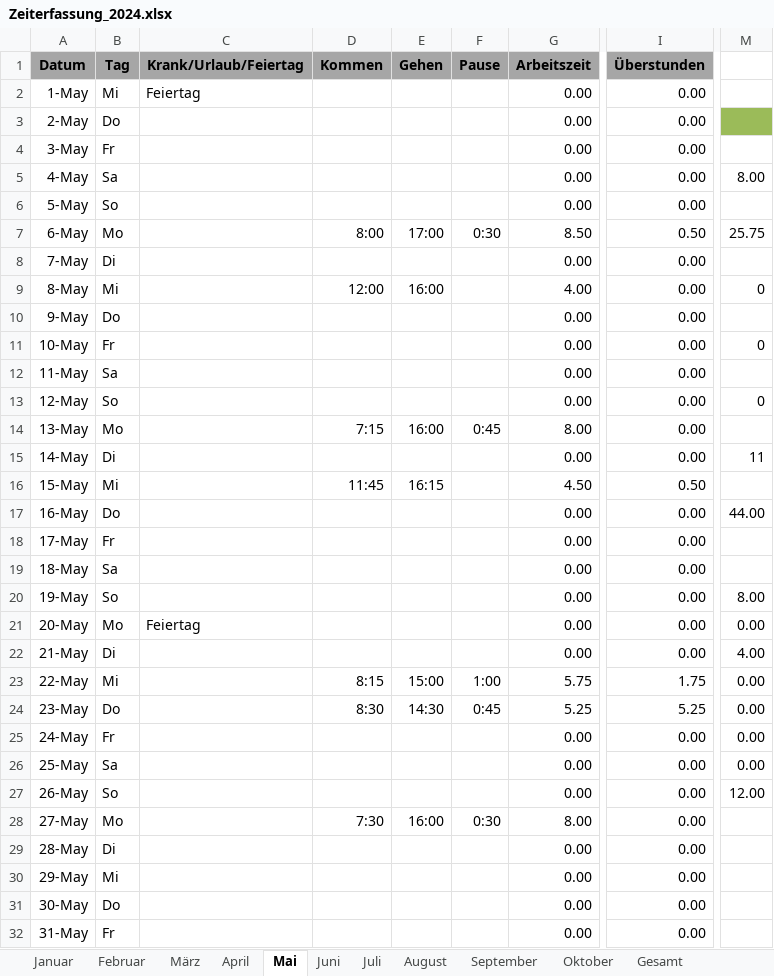
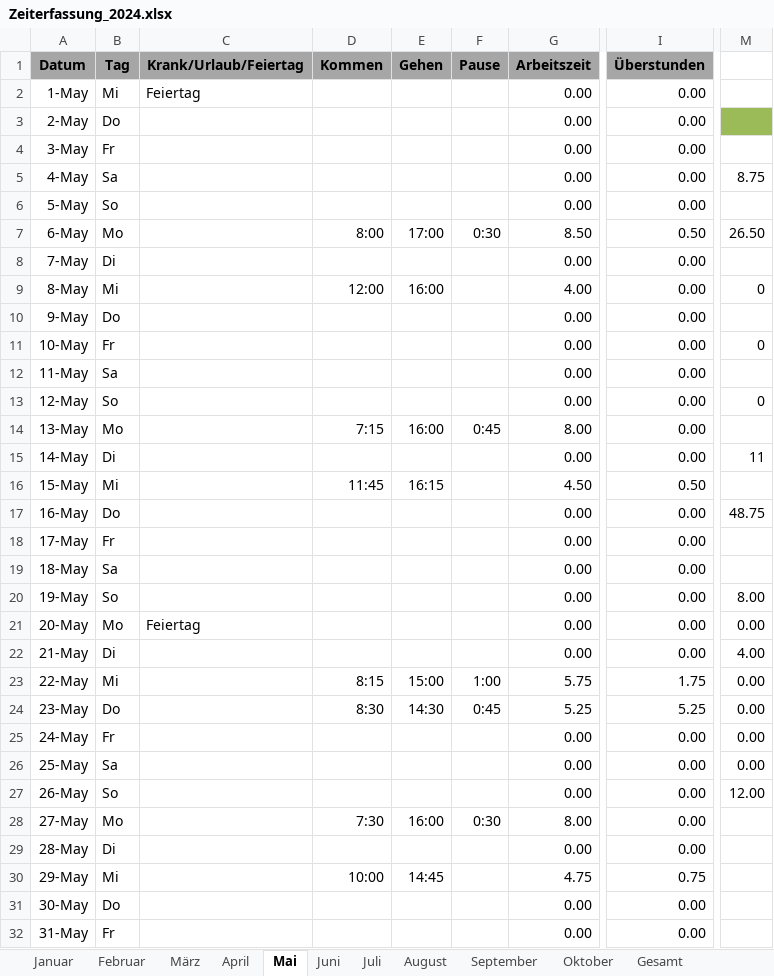
Before and after one commit to NicolasPawelka/Home, an Excel workbook: Privat/Arbeit/Zeiterfassung_2024.xlsx, sheet Mai, drawn as a sheet; only a part is shown, gaps mark what is left out; values as stored, in another font and other column widths than the file's, no borders; conditional formats not drawn; the diff names each change by its address in the sheet, - before the commit and + after, or states it on an @@ line.

Commit message:
Update Arbeitszeit

```diff
--- a/Privat/Arbeit/Zeiterfassung_2024.xlsx (sheet Mai)
+++ b/Privat/Arbeit/Zeiterfassung_2024.xlsx (sheet Mai)
-M5: 8.00
+M5: 8.75
-M7: 25.75
+M7: 26.50
-M17: 44.00
+M17: 48.75
-D30 (Kommen): (empty)
+D30 (Kommen): 10:00
-E30 (Gehen): (empty)
+E30 (Gehen): 14:45
-G30 (Arbeitszeit): 0.00
+G30 (Arbeitszeit): 4.75
-I30 (Überstunden): 0.00
+I30 (Überstunden): 0.75
```
Also changed, not shown: sheet Juni, sheet Gesamt, sheet September, sheet August, sheet Juli, sheet Oktober.
